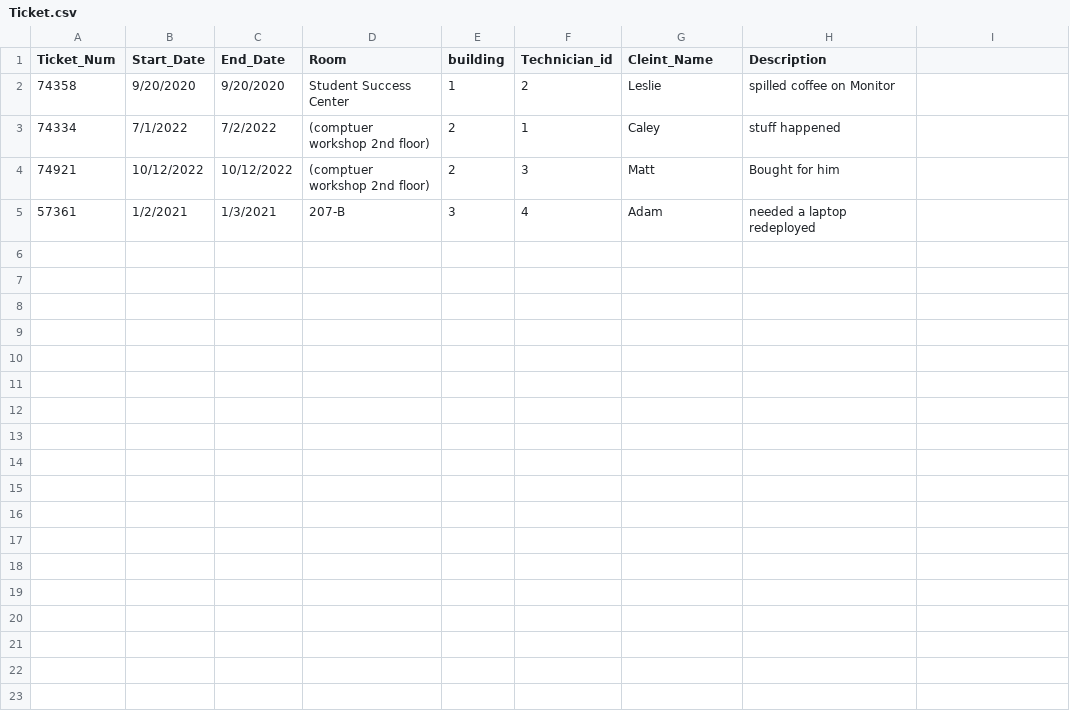
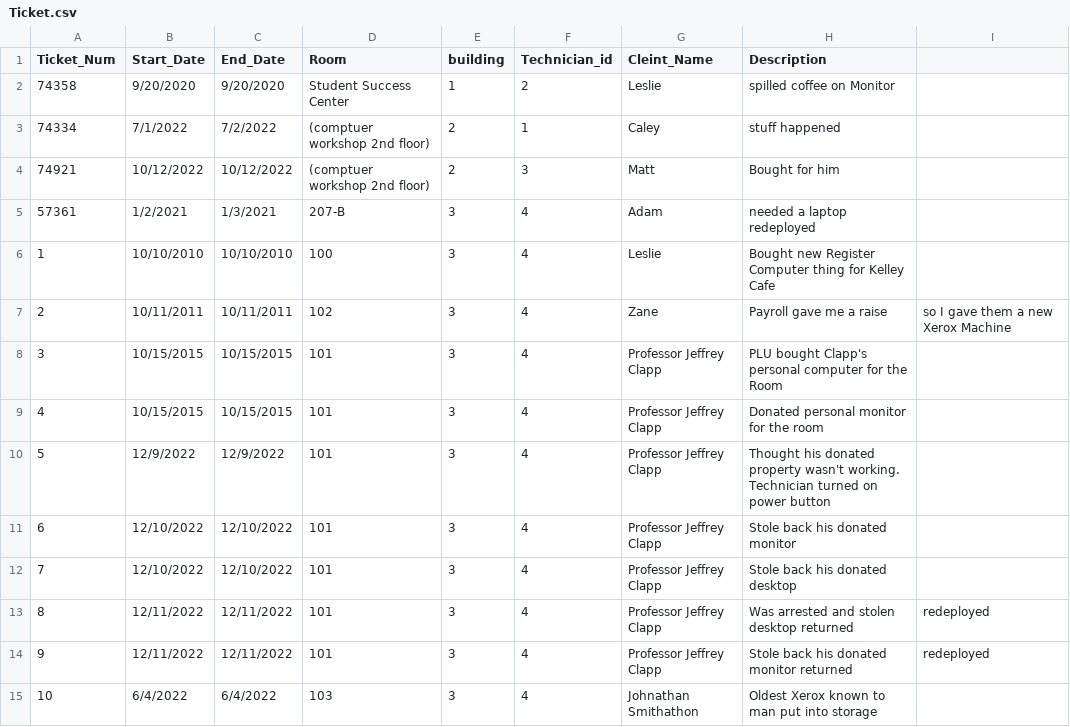
Before and after one commit to kioni-collab/cool_ones, a CSV file: .devcontainer/pg_init/seed_data/Ticket.csv, drawn as a sheet.

```diff
--- a/.devcontainer/pg_init/seed_data/Ticket.csv
+++ b/.devcontainer/pg_init/seed_data/Ticket.csv
@@ -5 +5,11 @@ Ticket_Num,Start_Date,End_Date,Room,building,Technician_id,Cleint_Name,Descripti
 57361, 1/2/2021, 1/3/2021,207-B,3,4, Adam, needed a laptop redeployed
+1, 10/10/2010, 10/10/2010, 100, 3, 4, Leslie, Bought new Register Computer thing for Kelley Cafe
+2, 10/11/2011, 10/11/2011, 102, 3, 4, Zane, Payroll gave me a raise, so I gave them a new Xerox Machine
+3, 10/15/2015, 10/15/2015, 101, 3, 4, Professor Jeffrey Clapp, PLU bought Clapp's personal computer for the Room
+4, 10/15/2015, 10/15/2015, 101, 3, 4, Professor Jeffrey Clapp, Donated personal monitor for the room
+5, 12/9/2022, 12/9/2022, 101, 3, 4, Professor Jeffrey Clapp, Thought his donated property wasn't working. Technician turned on power button
+6, 12/10/2022, 12/10/2022, 101, 3, 4, Professor Jeffrey Clapp, Stole back his donated monitor
+7, 12/10/2022, 12/10/2022, 101, 3, 4, Professor Jeffrey Clapp, Stole back his donated desktop
+8, 12/11/2022, 12/11/2022, 101, 3, 4, Professor Jeffrey Clapp, Was arrested and stolen desktop returned, redeployed
+9, 12/11/2022, 12/11/2022, 101, 3, 4, Professor Jeffrey Clapp, Stole back his donated monitor returned, redeployed
+10, 6/4/2022, 6/4/2022, 103, 3, 4, Johnathan Smithathon, Oldest Xerox known to man put into storage
```
Also changed, not shown: 6 other files.
